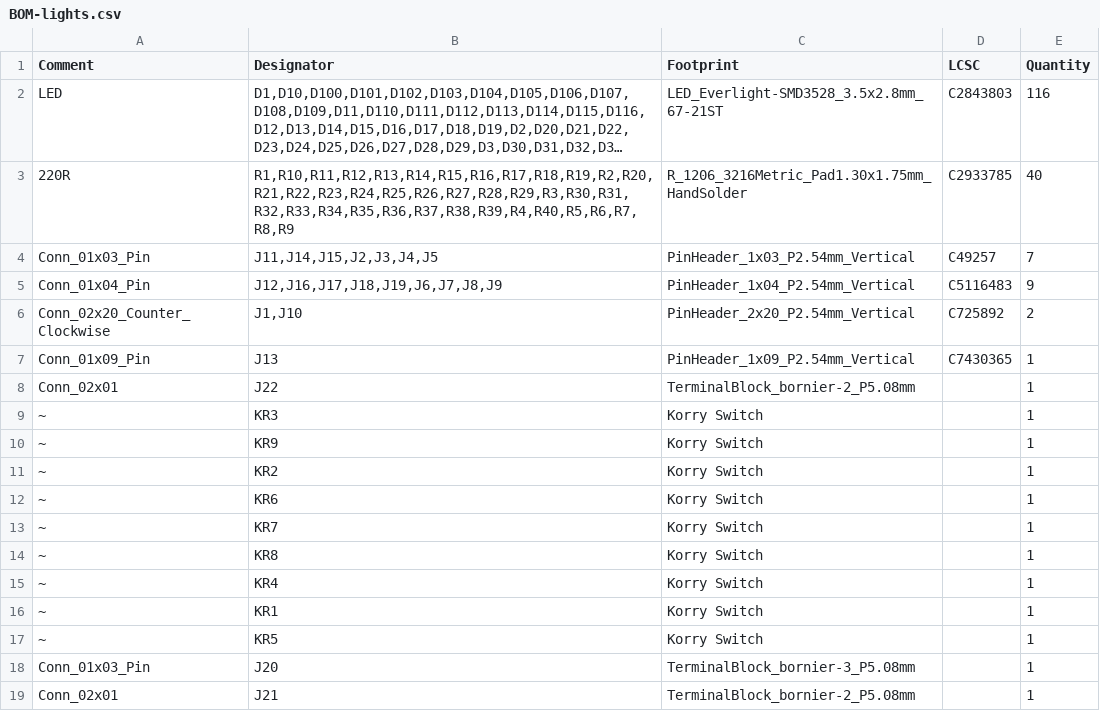
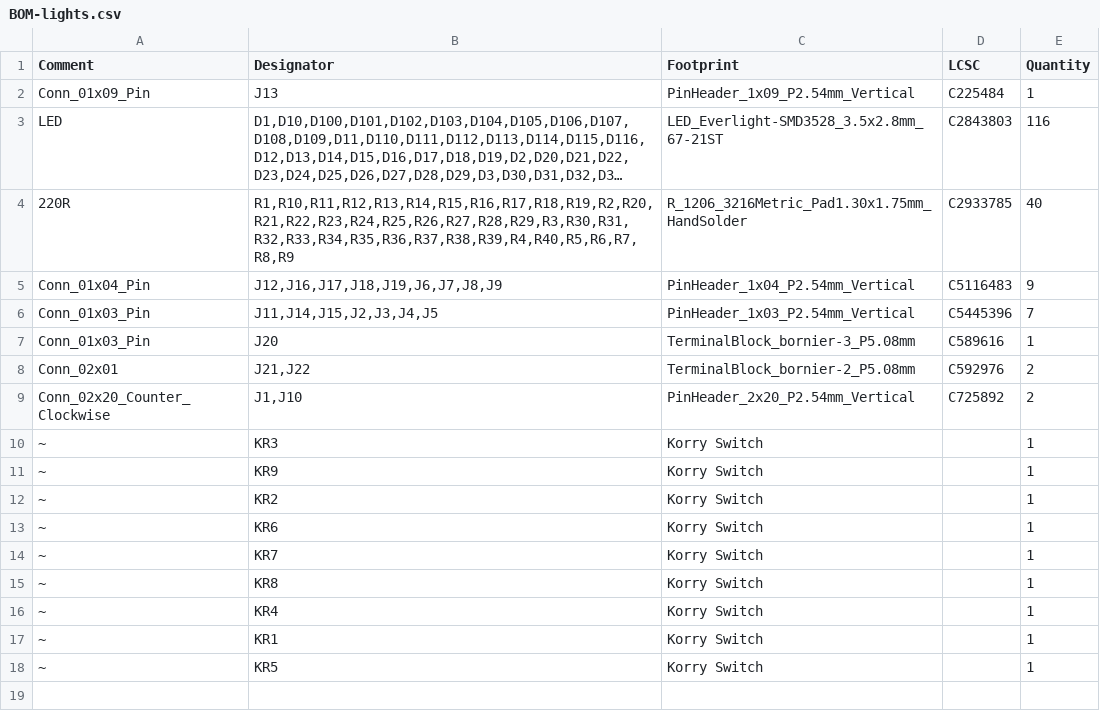
Before and after one commit to OpenA3XX/opena3xx-panel-design, a CSV file: overhead/centre/lights/electronics/jlcpcb/production_files/BOM-lights.csv, drawn as a sheet; long unchanged cells end in …; removed rows and columns are numbered as before the commit, all else as after; the diff names each change by its address in the sheet, - before the commit and + after, or states it on an @@ line.

Commit message:
Update PCB and BOM for new terminal connectors
Updated the KiCad PCB and BOM to use new LCSC part numbers for 3-pin and 2-pin terminal connectors (C589616 and C592976) and replaced the 3-pin header part number (C49257) with C5445396. Regenerated Gerber, drill, and production files to reflect these changes. Added new backup files and updated part notes. LIGHTS PANEL

```diff
--- a/overhead/centre/lights/electronics/jlcpcb/production_files/BOM-lights.csv
+++ b/overhead/centre/lights/electronics/jlcpcb/production_files/BOM-lights.csv
+row 2: Conn_01x09_Pin | J13 | PinHeader_1x09_P2.54mm_Vertical | C225484 | 1
-row 4: Conn_01x03_Pin | J11,J14,J15,J2,J3,J4,J5 | PinHeader_1x03_P2.54mm_Vertical | C49257 | 7
+row 6: Conn_01x03_Pin | J11,J14,J15,J2,J3,J4,J5 | PinHeader_1x03_P2.54mm_Vertical | C5445396 | 7
+row 7: Conn_01x03_Pin | J20 | TerminalBlock_bornier-3_P5.08mm | C589616 | 1
+row 8: Conn_02x01 | J21,J22 | TerminalBlock_bornier-2_P5.08mm | C592976 | 2
-row 7: Conn_01x09_Pin | J13 | PinHeader_1x09_P2.54mm_Vertical | C7430365 | 1
-row 8: Conn_02x01 | J22 | TerminalBlock_bornier-2_P5.08mm |  | 1
-row 18: Conn_01x03_Pin | J20 | TerminalBlock_bornier-3_P5.08mm |  | 1
-row 19: Conn_02x01 | J21 | TerminalBlock_bornier-2_P5.08mm |  | 1
```
Also changed, not shown: 18 other files.
